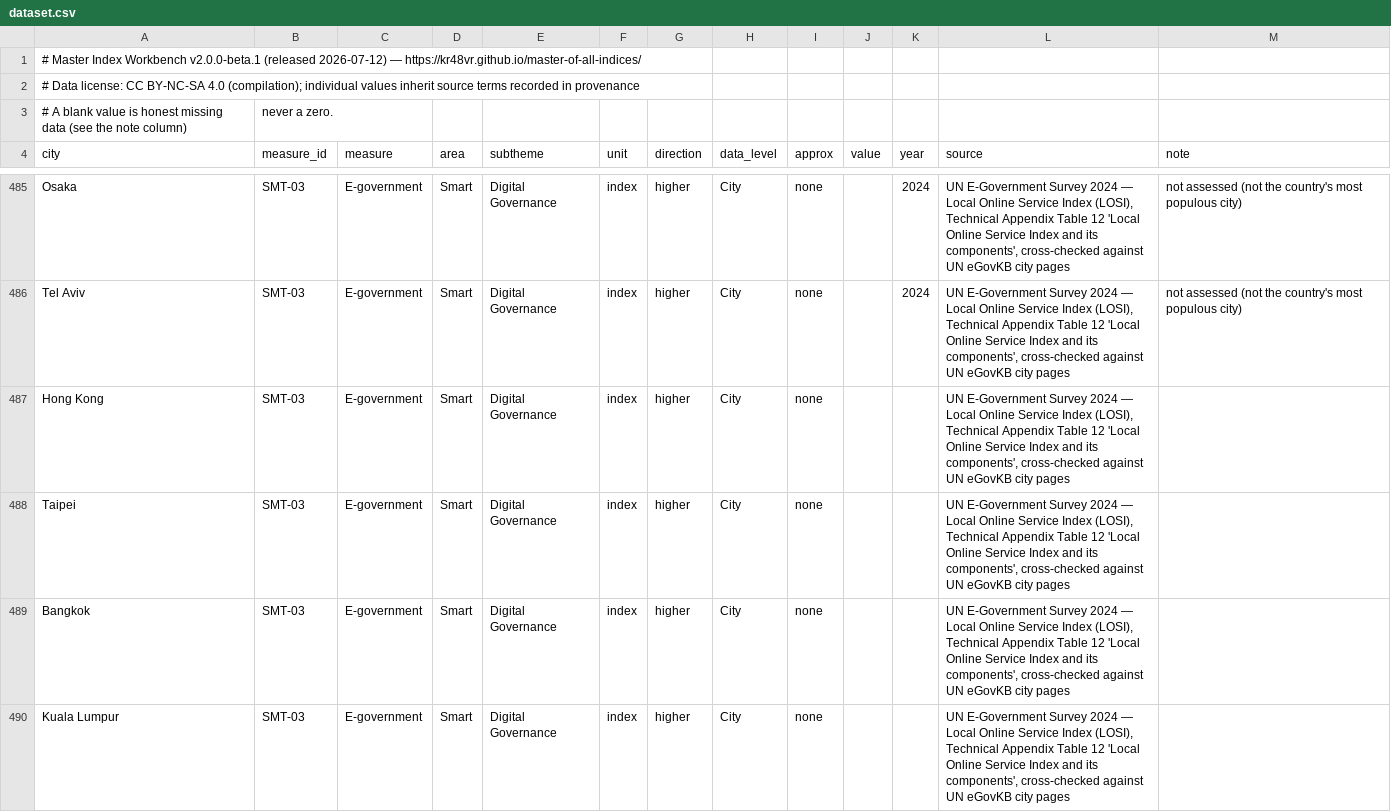
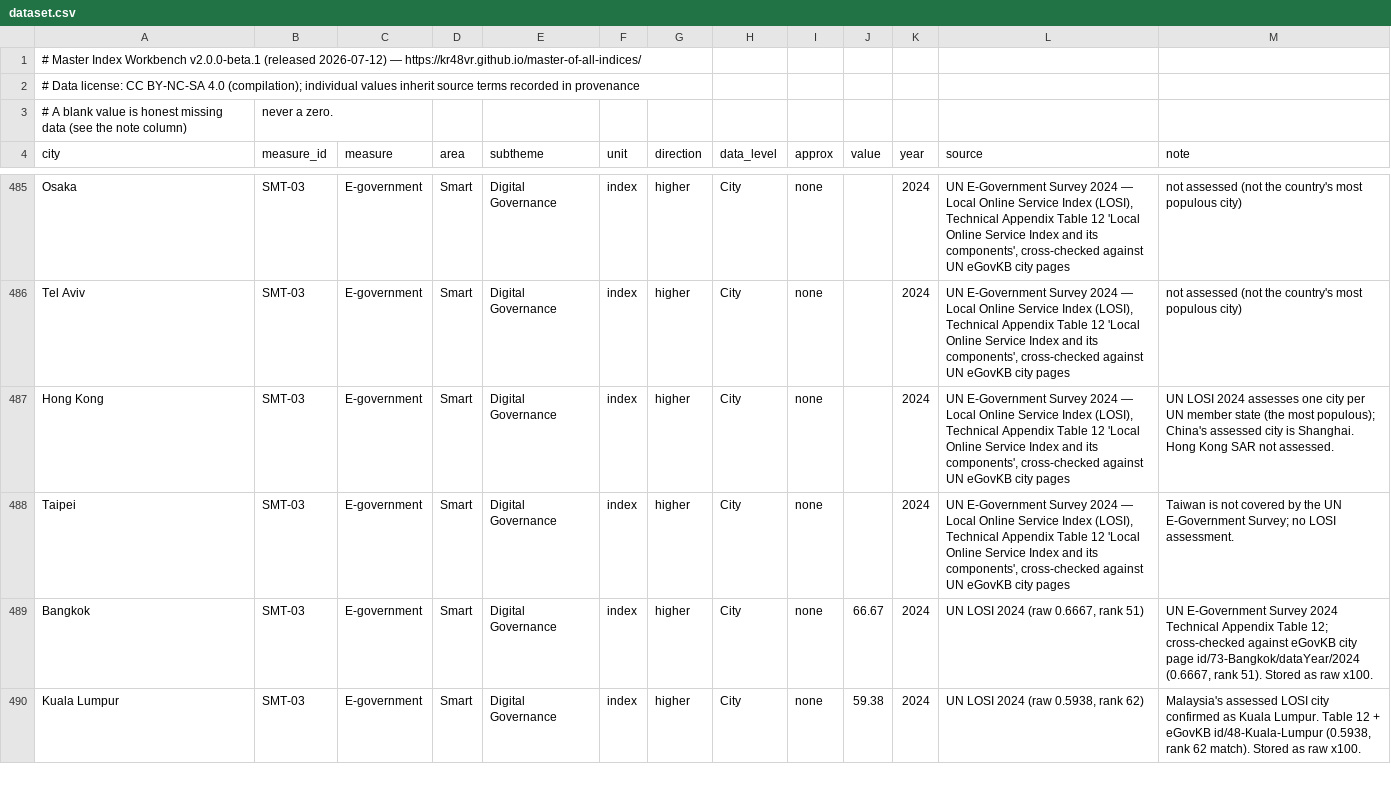
Before and after one commit to KR48VR/master-of-all-indices, a CSV file: dataset.csv, drawn as a sheet; only a part is shown, gaps mark what is left out; the diff covers the shown part only.

```diff
--- a/dataset.csv
+++ b/dataset.csv
@@ -486,5 +486,5 @@ Osaka,SMT-03,E-government,Smart,Digital Governance,index,higher,City,none,,2024,
 Tel Aviv,SMT-03,E-government,Smart,Digital Governance,index,higher,City,none,,2024,"UN E-Government Survey 2024 — Local Online Service Index (LOSI), Technical Appendix Table 12 'Local Online Service Index and its components', cross-checked against UN eGovKB city pages",not assessed (not the country's most populous city)
-Hong Kong,SMT-03,E-government,Smart,Digital Governance,index,higher,City,none,,,"UN E-Government Survey 2024 — Local Online Service Index (LOSI), Technical Appendix Table 12 'Local Online Service Index and its components', cross-checked against UN eGovKB city pages",
-Taipei,SMT-03,E-government,Smart,Digital Governance,index,higher,City,none,,,"UN E-Government Survey 2024 — Local Online Service Index (LOSI), Technical Appendix Table 12 'Local Online Service Index and its components', cross-checked against UN eGovKB city pages",
-Bangkok,SMT-03,E-government,Smart,Digital Governance,index,higher,City,none,,,"UN E-Government Survey 2024 — Local Online Service Index (LOSI), Technical Appendix Table 12 'Local Online Service Index and its components', cross-checked against UN eGovKB city pages",
-Kuala Lumpur,SMT-03,E-government,Smart,Digital Governance,index,higher,City,none,,,"UN E-Government Survey 2024 — Local Online Service Index (LOSI), Technical Appendix Table 12 'Local Online Service Index and its components', cross-checked against UN eGovKB city pages",
+Hong Kong,SMT-03,E-government,Smart,Digital Governance,index,higher,City,none,,2024,"UN E-Government Survey 2024 — Local Online Service Index (LOSI), Technical Appendix Table 12 'Local Online Service Index and its components', cross-checked against UN eGovKB city pages",UN LOSI 2024 assesses one city per UN member state (the most populous); China's assessed city is Shanghai. Hong Kong SAR not assessed.
+Taipei,SMT-03,E-government,Smart,Digital Governance,index,higher,City,none,,2024,"UN E-Government Survey 2024 — Local Online Service Index (LOSI), Technical Appendix Table 12 'Local Online Service Index and its components', cross-checked against UN eGovKB city pages",Taiwan is not covered by the UN E-Government Survey; no LOSI assessment.
+Bangkok,SMT-03,E-government,Smart,Digital Governance,index,higher,City,none,66.67,2024,"UN LOSI 2024 (raw 0.6667, rank 51)","UN E-Government Survey 2024 Technical Appendix Table 12; cross-checked against eGovKB city page id/73-Bangkok/dataYear/2024 (0.6667, rank 51). Stored as raw x100."
+Kuala Lumpur,SMT-03,E-government,Smart,Digital Governance,index,higher,City,none,59.38,2024,"UN LOSI 2024 (raw 0.5938, rank 62)","Malaysia's assessed LOSI city confirmed as Kuala Lumpur. Table 12 + eGovKB id/48-Kuala-Lumpur (0.5938, rank 62 match). Stored as raw x100."
```
Also changed, not shown: 60 edited cells elsewhere in this file, 1 other file.
